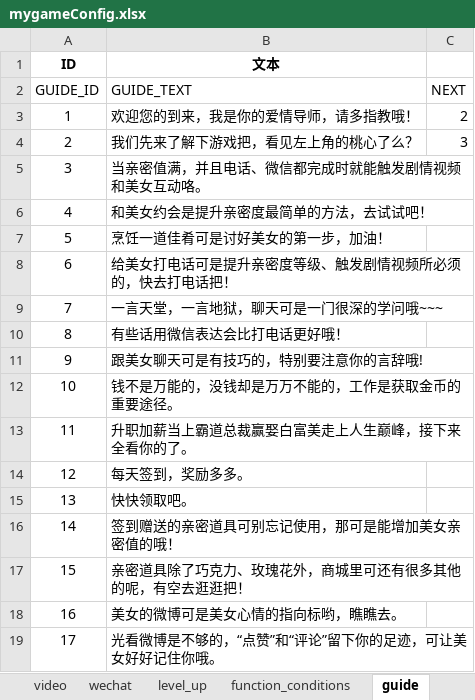
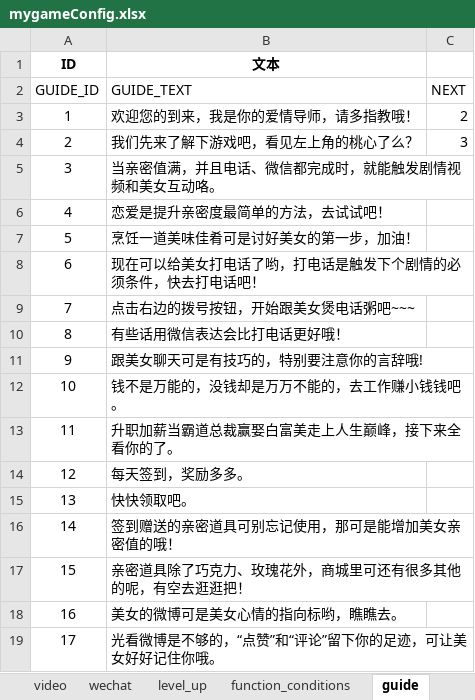
Before and after one commit to chdwb/first, an Excel workbook: tools/data/mygameConfig.xlsx, sheet guide, drawn as a sheet; values as stored, in another font and other column widths than the file's, no borders; the diff names each change by its address in the sheet, - before the commit and + after, or states it on an @@ line.

```diff
--- a/tools/data/mygameConfig.xlsx (sheet guide)
+++ b/tools/data/mygameConfig.xlsx (sheet guide)
-B4 (文本): 我们先来了解下游戏把，看见左上角的桃心了么？
+B4 (文本): 我们先来了解下游戏吧，看见左上角的桃心了么？
-B5 (文本): 当亲密值满，并且电话、微信都完成时就能触发剧情视频和美女互动咯。
+B5 (文本): 当亲密值满，并且电话、微信都完成时，就能触发剧情视频和美女互动咯。
-B6 (文本): 和美女约会是提升亲密度最简单的方法，去试试吧！
+B6 (文本): 恋爱是提升亲密度最简单的方法，去试试吧！
-B7 (文本): 烹饪一道佳肴可是讨好美女的第一步，加油！
+B7 (文本): 烹饪一道美味佳肴可是讨好美女的第一步，加油！
-B8 (文本): 给美女打电话可是提升亲密度等级、触发剧情视频所必须的，快去打电话把！
+B8 (文本): 现在可以给美女打电话了哟，打电话是触发下个剧情的必须条件，快去打电话吧！
-B9 (文本): 一言天堂，一言地狱，聊天可是一门很深的学问哦~~~
+B9 (文本): 点击右边的拨号按钮，开始跟美女煲电话粥吧~~~
-B12 (文本): 钱不是万能的，没钱却是万万不能的，工作是获取金币的重要途径。
+B12 (文本): 钱不是万能的，没钱却是万万不能的，去工作赚小钱钱吧。
-B13 (文本): 升职加薪当上霸道总裁赢娶白富美走上人生巅峰，接下来全看你的了。
+B13 (文本): 升职加薪当霸道总裁赢娶白富美走上人生巅峰，接下来全看你的了。
```
Also changed, not shown: sheet wechat, sheet work, sheet level_up, sheet function_conditions, sheet phone, formulas that keep their value, 4 other files.
